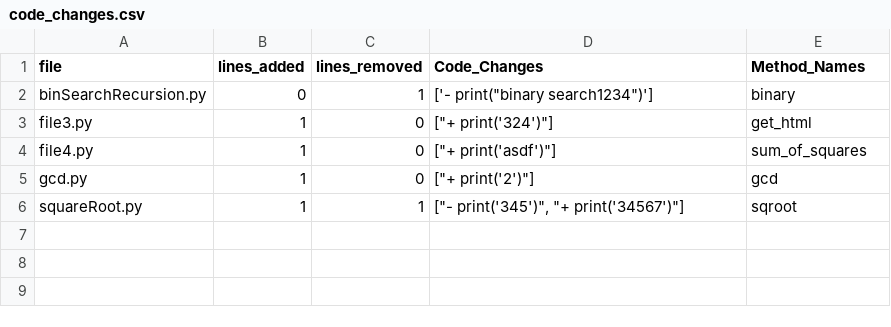
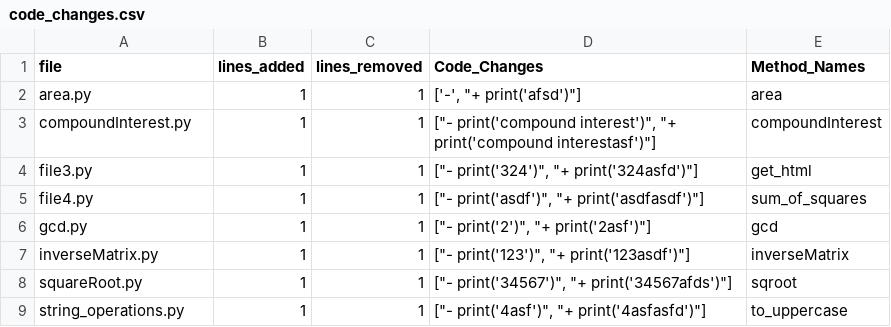
Before and after one commit to BhanuRutwik/hackathon, a CSV file: code_changes.csv, drawn as a sheet.

```diff
--- a/code_changes.csv
+++ b/code_changes.csv
@@ -1,6 +1,9 @@
 file,lines_added,lines_removed,Code_Changes,Method_Names
-binSearchRecursion.py,0,1,"['-    print(""binary search1234"")']",binary
-file3.py,1,0,"[""+    print('324')""]",get_html
-file4.py,1,0,"[""+    print('asdf')""]",sum_of_squares
-gcd.py,1,0,"[""+    print('2')""]",gcd
-squareRoot.py,1,1,"[""-    print('345')"", ""+    print('34567')""]",sqroot
+area.py,1,1,"['-', ""+    print('afsd')""]",area
+compoundInterest.py,1,1,"[""-    print('compound interest')"", ""+    print('compound interestasf')""]",compoundInterest
+file3.py,1,1,"[""-    print('324')"", ""+    print('324asfd')""]",get_html
+file4.py,1,1,"[""-    print('asdf')"", ""+    print('asdfasdf')""]",sum_of_squares
+gcd.py,1,1,"[""-    print('2')"", ""+    print('2asf')""]",gcd
+inverseMatrix.py,1,1,"[""-    print('123')"", ""+    print('123asdf')""]",inverseMatrix
+squareRoot.py,1,1,"[""-    print('34567')"", ""+    print('34567afds')""]",sqroot
+string_operations.py,1,1,"[""-    print('4asf')"", ""+    print('4asfasfd')""]",to_uppercase
```
Also changed, not shown: 1 other file.
